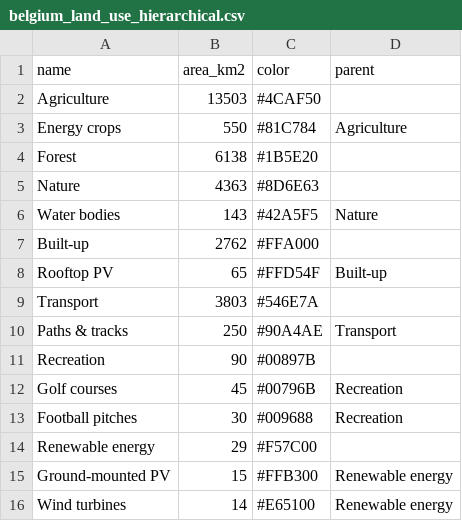
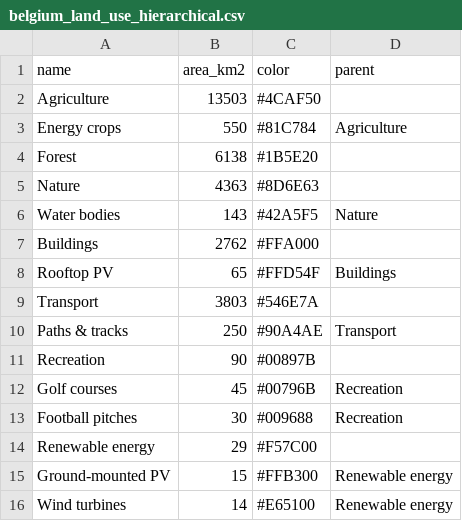
Before and after one commit to squoilin/land_use, a CSV file: belgium_land_use_hierarchical.csv, drawn as a sheet.

```diff
--- a/belgium_land_use_hierarchical.csv
+++ b/belgium_land_use_hierarchical.csv
@@ -6,4 +6,4 @@ Nature,4363,#8D6E63,
 Water bodies,143,#42A5F5,Nature
-Built-up,2762,#FFA000,
-Rooftop PV,65,#FFD54F,Built-up
+Buildings,2762,#FFA000,
+Rooftop PV,65,#FFD54F,Buildings
 Transport,3803,#546E7A,
```
Also changed, not shown: 10 other files.
